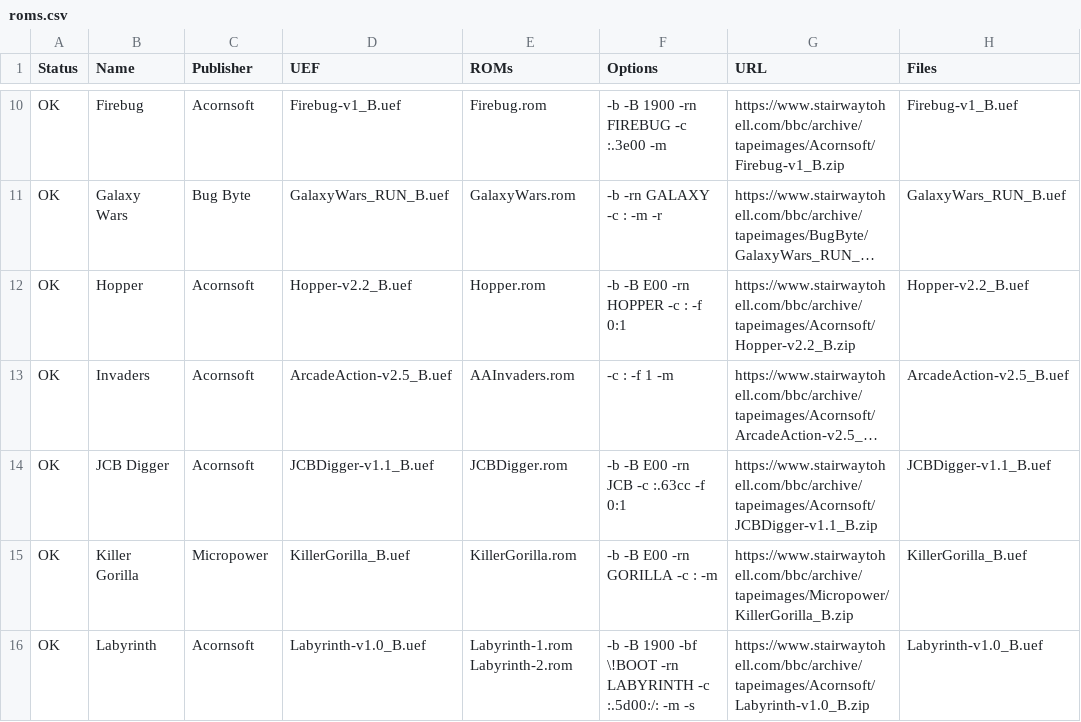
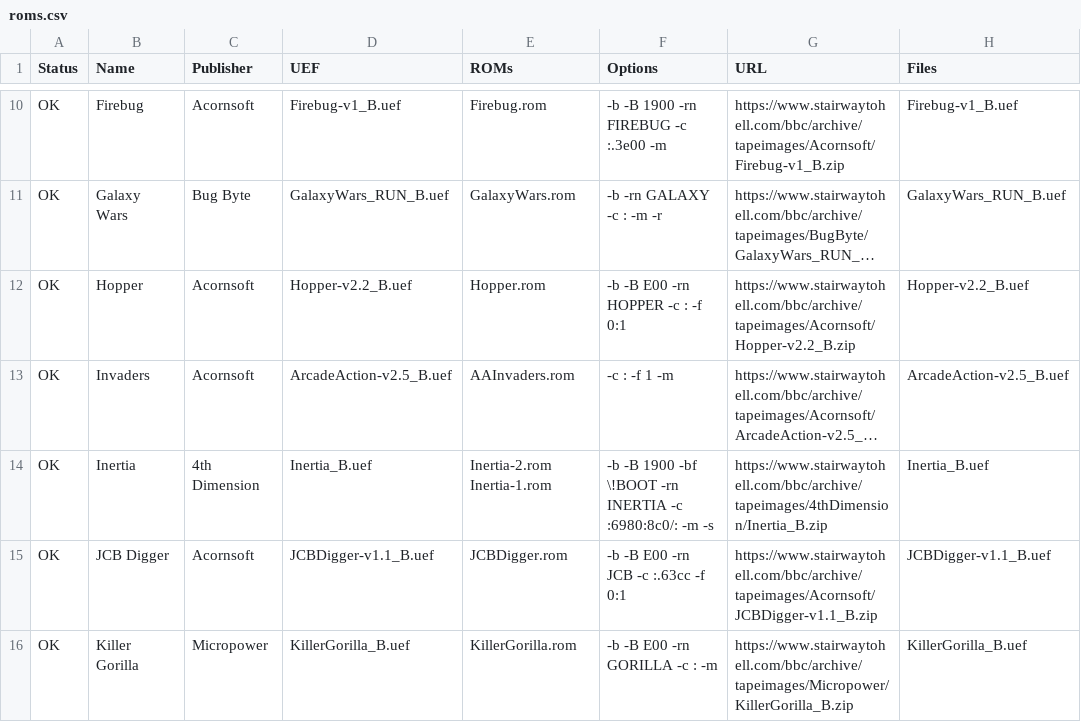
Before and after one commit to dboddie/UEF2ROM-recipes-BBC-Micro, a CSV file: roms.csv, drawn as a sheet; only a part is shown, gaps mark what is left out; the shorter side is filled out with more unchanged rows; long unchanged cells end in …; the diff names each change by its address in the sheet, - before the commit and + after, or states it on an @@ line.

```diff
--- a/roms.csv
+++ b/roms.csv
+row 14: OK | Inertia | 4th Dimension | Inertia_B.uef | Inertia-2.rom Inertia-1.rom | -b -B 1900 -bf \!BOOT -rn INERTIA -c :6980:8c0/: -m -s | https://www.stairwaytohell.com/bbc/archive/tapeimages/4thDimension/Inertia_B.zip | Inertia_B.uef
```
Also changed, not shown: 1 other file.
